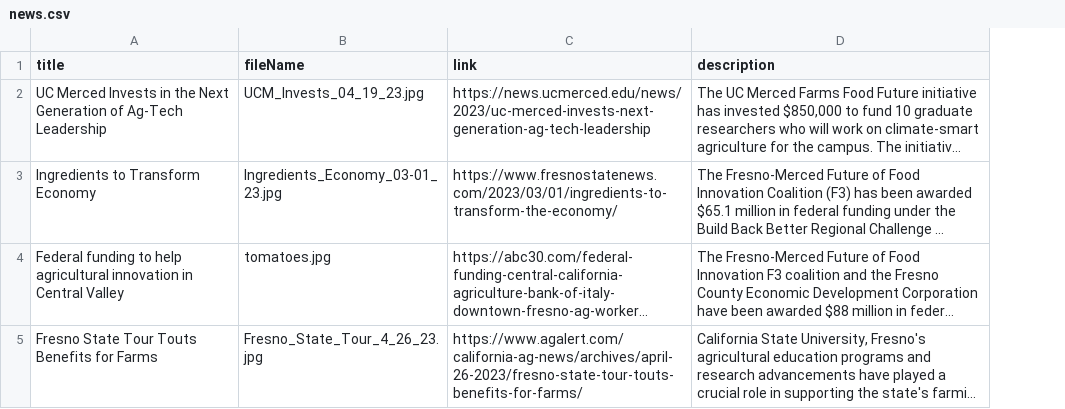
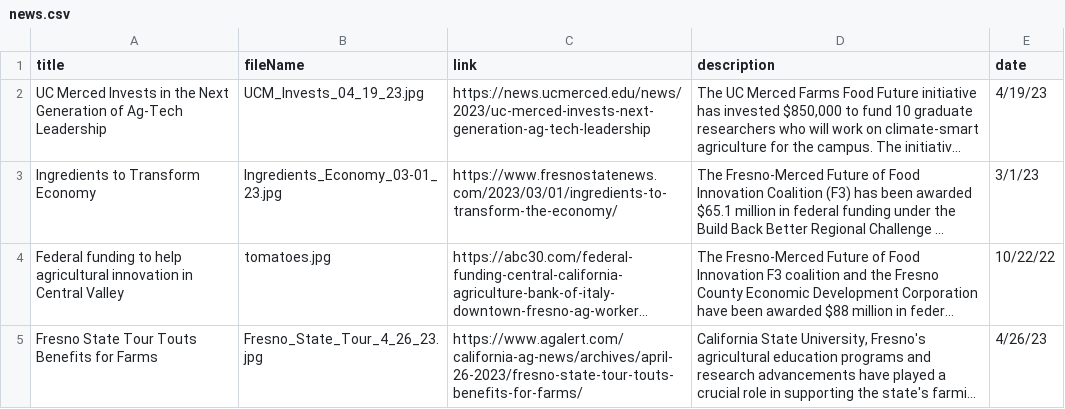
Before and after one commit to citris-ucmerced/F3, a CSV file: src/assets/sheets/news.csv, drawn as a sheet; long unchanged cells end in …; the diff names each change by its address in the sheet, - before the commit and + after, or states it on an @@ line.

Commit message:
Homepage title is responsive to smaller screen sizes Sorted news cards to show most recent news on top

```diff
--- a/src/assets/sheets/news.csv
+++ b/src/assets/sheets/news.csv
+column E (date), rows 2-5: 4/19/23 | 3/1/23 | 10/22/22 | 4/26/23
```
Also changed, not shown: 3 other files.
